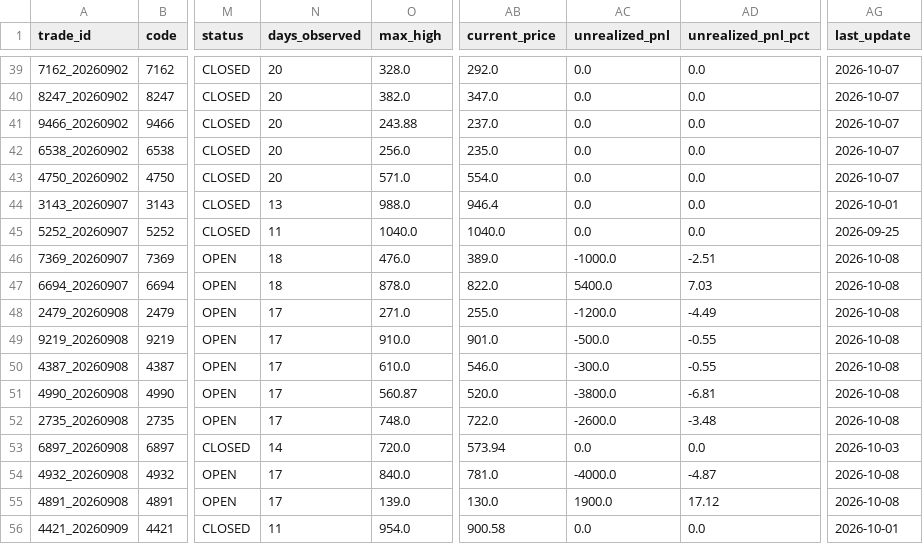
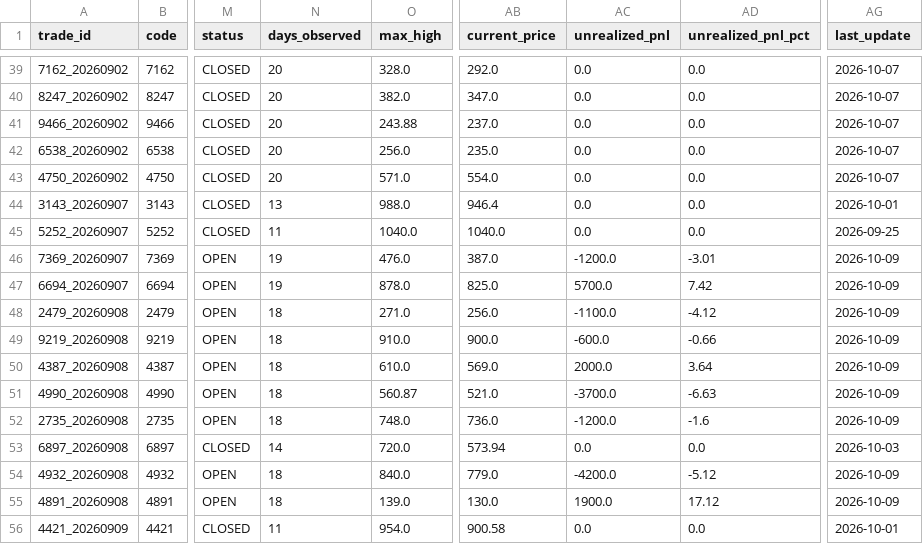
Before and after one commit to rikubell0954-del/stock-monito, a CSV file: results/virtual_trade_log.csv, drawn as a sheet; only a part is shown, gaps mark what is left out; the diff covers the shown part only; the diff names each change by its address in the sheet, - before the commit and + after, or states it on an @@ line.

```diff
--- a/results/virtual_trade_log.csv
+++ b/results/virtual_trade_log.csv
-N46:N47 (days_observed): 18
+N46:N47 (days_observed): 19
-AB46 (current_price): 389.0
+AB46 (current_price): 387.0
-AC46 (unrealized_pnl): -1000.0
+AC46 (unrealized_pnl): -1200.0
-AD46 (unrealized_pnl_pct): -2.51
+AD46 (unrealized_pnl_pct): -3.01
-AG46:AG52 (last_update): 2026-10-08
+AG46:AG52 (last_update): 2026-10-09
-AB47 (current_price): 822.0
+AB47 (current_price): 825.0
-AC47 (unrealized_pnl): 5400.0
+AC47 (unrealized_pnl): 5700.0
-AD47 (unrealized_pnl_pct): 7.03
+AD47 (unrealized_pnl_pct): 7.42
-N48:N52 (days_observed): 17
+N48:N52 (days_observed): 18
-AB48 (current_price): 255.0
+AB48 (current_price): 256.0
-AC48 (unrealized_pnl): -1200.0
+AC48 (unrealized_pnl): -1100.0
-AD48 (unrealized_pnl_pct): -4.49
+AD48 (unrealized_pnl_pct): -4.12
-AB49 (current_price): 901.0
+AB49 (current_price): 900.0
-AC49 (unrealized_pnl): -500.0
+AC49 (unrealized_pnl): -600.0
-AD49 (unrealized_pnl_pct): -0.55
+AD49 (unrealized_pnl_pct): -0.66
-AB50 (current_price): 546.0
+AB50 (current_price): 569.0
-AC50 (unrealized_pnl): -300.0
+AC50 (unrealized_pnl): 2000.0
-AD50 (unrealized_pnl_pct): -0.55
+AD50 (unrealized_pnl_pct): 3.64
-AB51 (current_price): 520.0
+AB51 (current_price): 521.0
-AC51 (unrealized_pnl): -3800.0
+AC51 (unrealized_pnl): -3700.0
-AD51 (unrealized_pnl_pct): -6.81
+AD51 (unrealized_pnl_pct): -6.63
-AB52 (current_price): 722.0
+AB52 (current_price): 736.0
-AC52 (unrealized_pnl): -2600.0
+AC52 (unrealized_pnl): -1200.0
-AD52 (unrealized_pnl_pct): -3.48
+AD52 (unrealized_pnl_pct): -1.6
-N54:N55 (days_observed): 17
+N54:N55 (days_observed): 18
-AB54 (current_price): 781.0
+AB54 (current_price): 779.0
-AC54 (unrealized_pnl): -4000.0
+AC54 (unrealized_pnl): -4200.0
-AD54 (unrealized_pnl_pct): -4.87
+AD54 (unrealized_pnl_pct): -5.12
-AG54:AG55 (last_update): 2026-10-08
+AG54:AG55 (last_update): 2026-10-09
```
Also changed, not shown: 143 edited cells elsewhere in this file, results/market_regime.csv, results/market_regime_history.csv, 9 other files.
